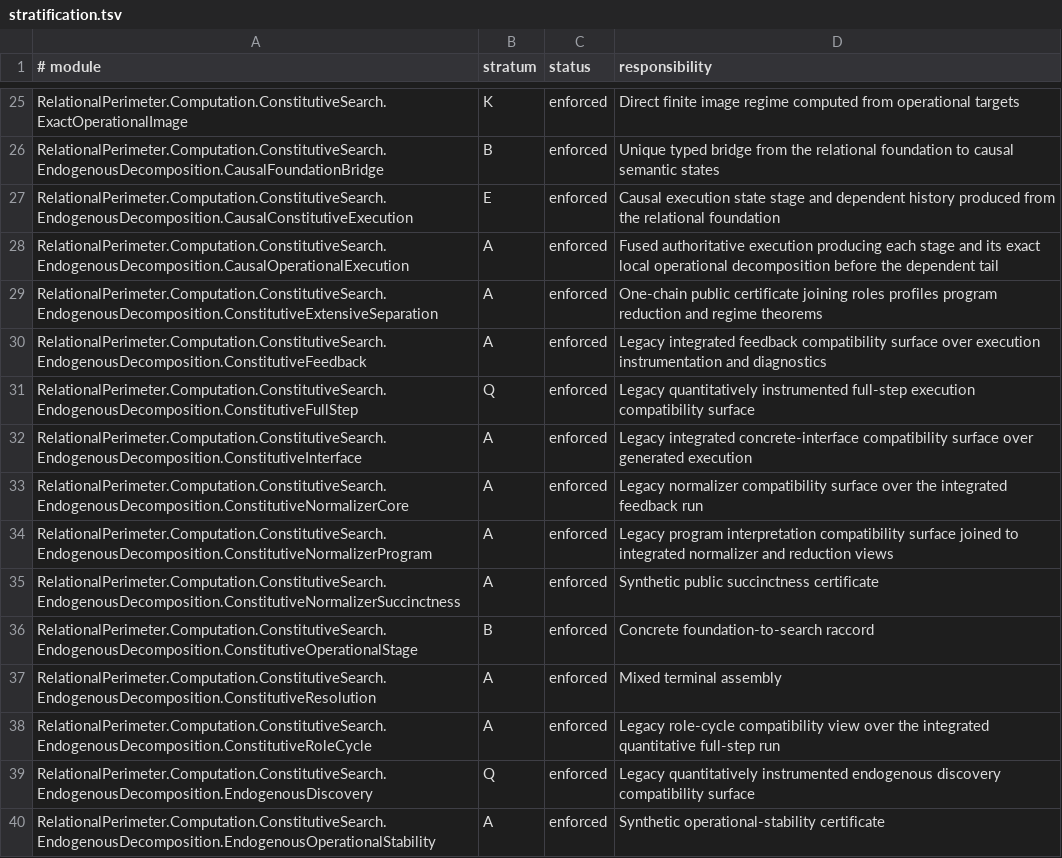
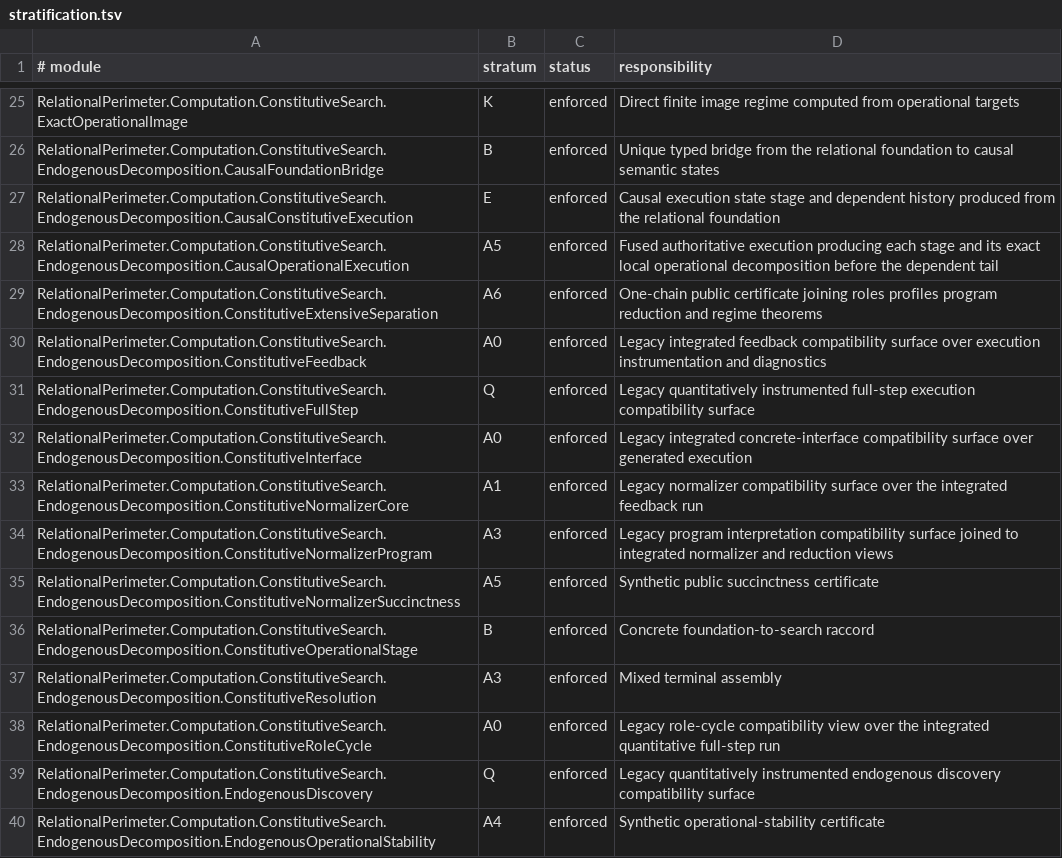
Before and after one commit to JohnDoe-collab-stack/relational-perimeter, a TSV file: scripts/stratification.tsv, drawn as a sheet; only a part is shown, gaps mark what is left out; the diff covers the shown part only.

```diff
--- a/scripts/stratification.tsv
+++ b/scripts/stratification.tsv
@@ -27,14 +27,14 @@ RelationalPerimeter.Computation.ConstitutiveSearch.EndogenousDecomposition.Causa
 RelationalPerimeter.Computation.ConstitutiveSearch.EndogenousDecomposition.CausalConstitutiveExecution	E	enforced	Causal execution state stage and dependent history produced from the relational foundation
-RelationalPerimeter.Computation.ConstitutiveSearch.EndogenousDecomposition.CausalOperationalExecution	A	enforced	Fused authoritative execution producing each stage and its exact local operational decomposition before the dependent tail
-RelationalPerimeter.Computation.ConstitutiveSearch.EndogenousDecomposition.ConstitutiveExtensiveSeparation	A	enforced	One-chain public certificate joining roles profiles program reduction and regime theorems
-RelationalPerimeter.Computation.ConstitutiveSearch.EndogenousDecomposition.ConstitutiveFeedback	A	enforced	Legacy integrated feedback compatibility surface over execution instrumentation and diagnostics
+RelationalPerimeter.Computation.ConstitutiveSearch.EndogenousDecomposition.CausalOperationalExecution	A5	enforced	Fused authoritative execution producing each stage and its exact local operational decomposition before the dependent tail
+RelationalPerimeter.Computation.ConstitutiveSearch.EndogenousDecomposition.ConstitutiveExtensiveSeparation	A6	enforced	One-chain public certificate joining roles profiles program reduction and regime theorems
+RelationalPerimeter.Computation.ConstitutiveSearch.EndogenousDecomposition.ConstitutiveFeedback	A0	enforced	Legacy integrated feedback compatibility surface over execution instrumentation and diagnostics
 RelationalPerimeter.Computation.ConstitutiveSearch.EndogenousDecomposition.ConstitutiveFullStep	Q	enforced	Legacy quantitatively instrumented full-step execution compatibility surface
-RelationalPerimeter.Computation.ConstitutiveSearch.EndogenousDecomposition.ConstitutiveInterface	A	enforced	Legacy integrated concrete-interface compatibility surface over generated execution
-RelationalPerimeter.Computation.ConstitutiveSearch.EndogenousDecomposition.ConstitutiveNormalizerCore	A	enforced	Legacy normalizer compatibility surface over the integrated feedback run
-RelationalPerimeter.Computation.ConstitutiveSearch.EndogenousDecomposition.ConstitutiveNormalizerProgram	A	enforced	Legacy program interpretation compatibility surface joined to integrated normalizer and reduction views
-RelationalPerimeter.Computation.ConstitutiveSearch.EndogenousDecomposition.ConstitutiveNormalizerSuccinctness	A	enforced	Synthetic public succinctness certificate
+RelationalPerimeter.Computation.ConstitutiveSearch.EndogenousDecomposition.ConstitutiveInterface	A0	enforced	Legacy integrated concrete-interface compatibility surface over generated execution
+RelationalPerimeter.Computation.ConstitutiveSearch.EndogenousDecomposition.ConstitutiveNormalizerCore	A1	enforced	Legacy normalizer compatibility surface over the integrated feedback run
+RelationalPerimeter.Computation.ConstitutiveSearch.EndogenousDecomposition.ConstitutiveNormalizerProgram	A3	enforced	Legacy program interpretation compatibility surface joined to integrated normalizer and reduction views
+RelationalPerimeter.Computation.ConstitutiveSearch.EndogenousDecomposition.ConstitutiveNormalizerSuccinctness	A5	enforced	Synthetic public succinctness certificate
 RelationalPerimeter.Computation.ConstitutiveSearch.EndogenousDecomposition.ConstitutiveOperationalStage	B	enforced	Concrete foundation-to-search raccord
-RelationalPerimeter.Computation.ConstitutiveSearch.EndogenousDecomposition.ConstitutiveResolution	A	enforced	Mixed terminal assembly
-RelationalPerimeter.Computation.ConstitutiveSearch.EndogenousDecomposition.ConstitutiveRoleCycle	A	enforced	Legacy role-cycle compatibility view over the integrated quantitative full-step run
+RelationalPerimeter.Computation.ConstitutiveSearch.EndogenousDecomposition.ConstitutiveResolution	A3	enforced	Mixed terminal assembly
+RelationalPerimeter.Computation.ConstitutiveSearch.EndogenousDecomposition.ConstitutiveRoleCycle	A0	enforced	Legacy role-cycle compatibility view over the integrated quantitative full-step run
 RelationalPerimeter.Computation.ConstitutiveSearch.EndogenousDecomposition.EndogenousDiscovery	Q	enforced	Legacy quantitatively instrumented endogenous discovery compatibility surface
-RelationalPerimeter.Computation.ConstitutiveSearch.EndogenousDecomposition.EndogenousOperationalStability	A	enforced	Synthetic operational-stability certificate
+RelationalPerimeter.Computation.ConstitutiveSearch.EndogenousDecomposition.EndogenousOperationalStability	A4	enforced	Synthetic operational-stability certificate
```
Also changed, not shown: 12 edited cells elsewhere in this file, 14 other files.
